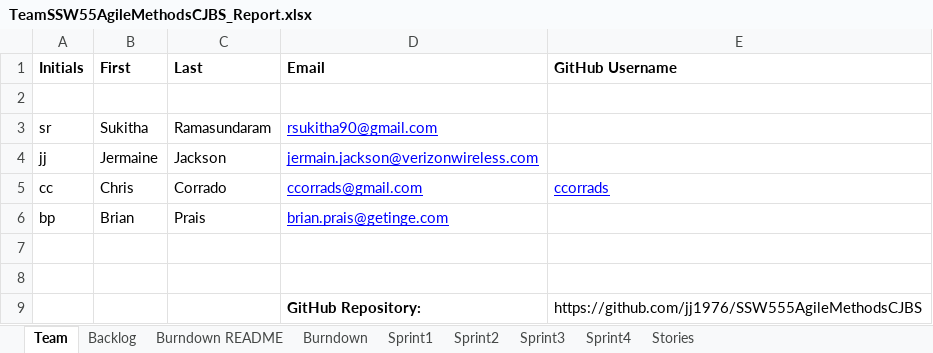
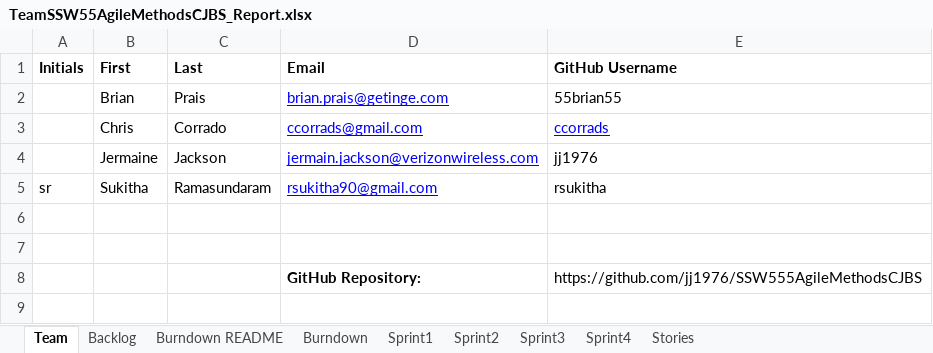
Before and after one commit to rsukitha/SSW555AgileMethodsCJBS, an Excel workbook: TeamSSW55AgileMethodsCJBS_Report.xlsx, sheet Team, drawn as a sheet; values as stored, in another font and other column widths than the file's, no borders; removed rows and columns are numbered as before the commit, all else as after; the diff names each change by its address in the sheet, - before the commit and + after, or states it on an @@ line.

```diff
--- a/TeamSSW55AgileMethodsCJBS_Report.xlsx (sheet Team)
+++ b/TeamSSW55AgileMethodsCJBS_Report.xlsx (sheet Team)
-row 2: (empty)
+row 2:  | Brian | Prais | brian.prais@getinge.com | 55brian55
+row 3:  | Chris | Corrado | ccorrads@gmail.com | ccorrads
+row 4:  | Jermaine | Jackson | jermain.jackson@verizonwireless.com | jj1976
-E5 (GitHub Username): (empty)
+E5 (GitHub Username): rsukitha
-row 4: jj | Jermaine | Jackson | jermain.jackson@verizonwireless.com
-row 5: cc | Chris | Corrado | ccorrads@gmail.com | ccorrads
-row 6: bp | Brian | Prais | brian.prais@getinge.com
```
Also changed, not shown: sheet Sprint1, sheet Backlog, sheet Burndown README, sheet Burndown, charts or pictures.
